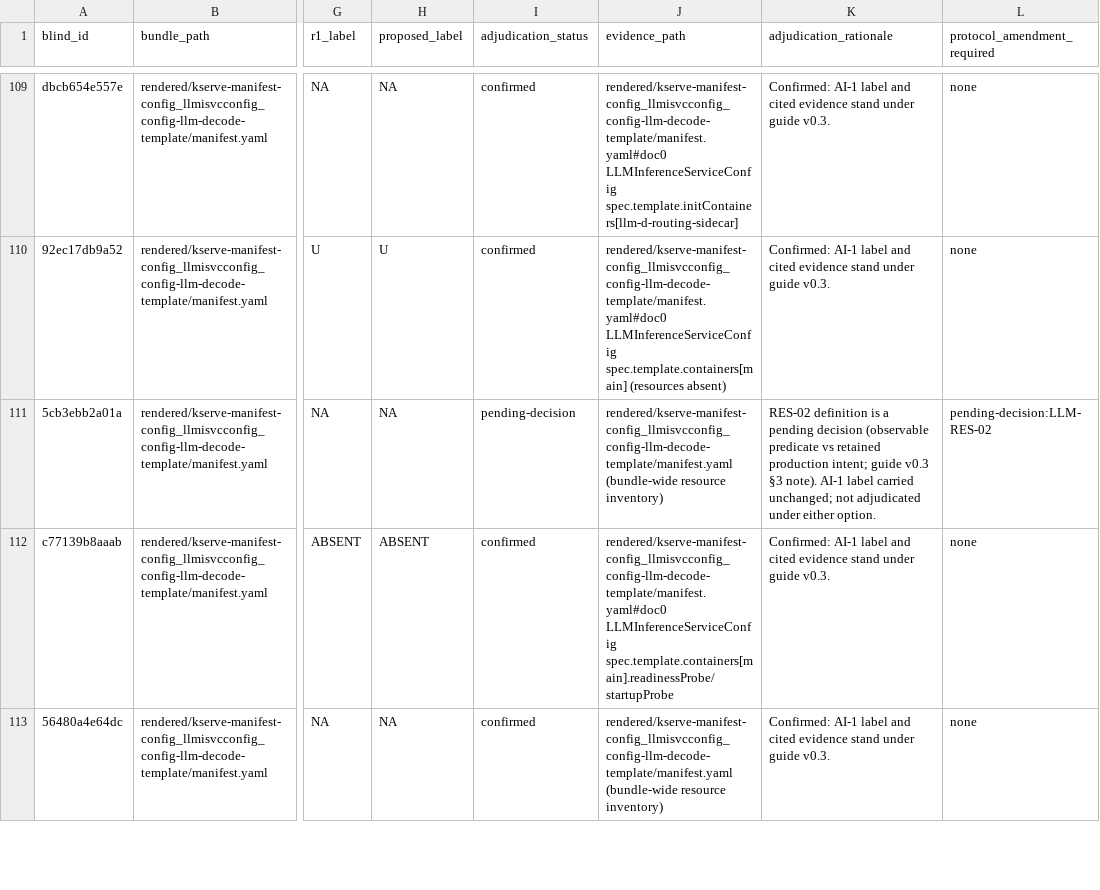
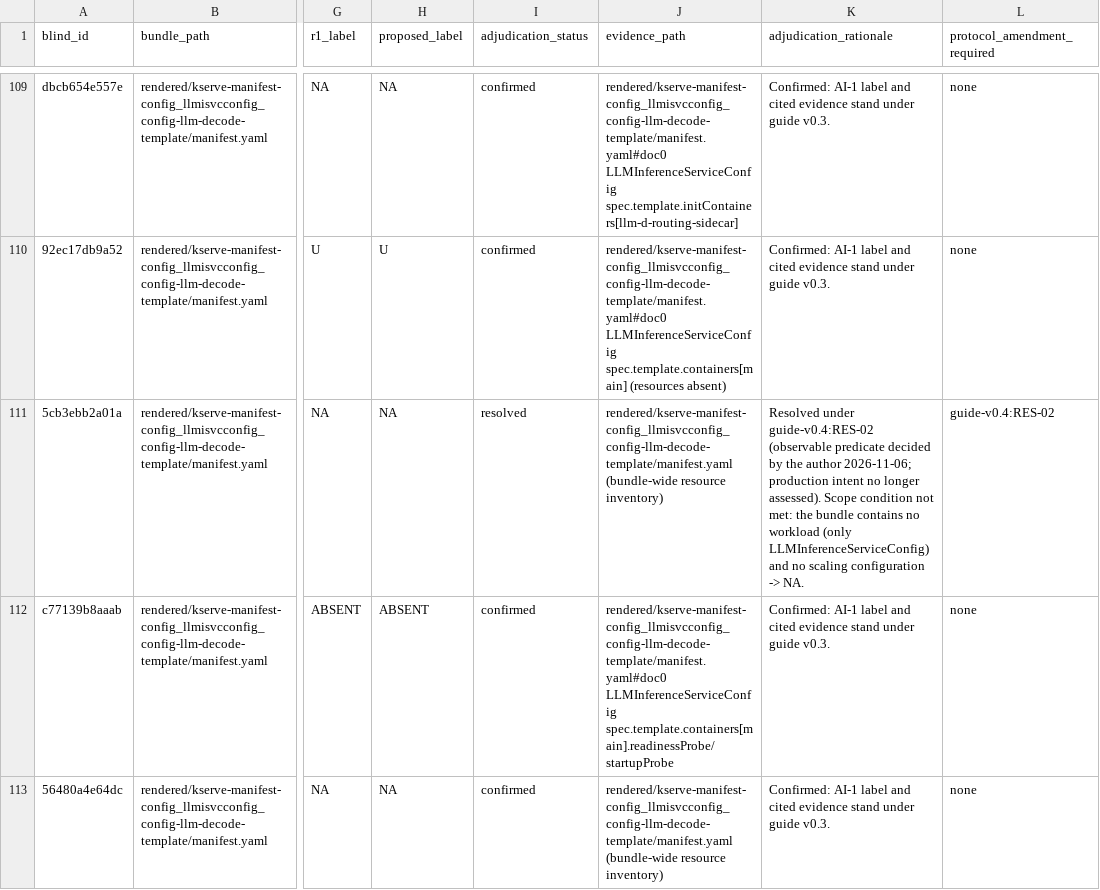
Before and after one commit to mallyagirish/llm-serving-k8s-hardening-study, a CSV file: results/labels/reviewer_AI1_adjudication.csv, drawn as a sheet; only a part is shown, gaps mark what is left out; the diff covers the shown part only; the diff names each change by its address in the sheet, - before the commit and + after, or states it on an @@ line.

Commit message:
RES-02 decided: observable predicate replaces production intent (author decision, 2026-11-06)
Guide v0.4: RES-02 scope is a scaled workload (replicas > 1 or
autoscaling, HPA or equivalent incl. Knative Service); PRESENT =
in-scope workload with no matching PDB, ABSENT = matching PDB
included, NA = no in-scope workload (single static replicas or no
workload in bundle), U = scaling not determinable from the bundle.
Decision recorded before the full 105-bundle review (predeclared).
Protocol guardrail updated to match.

Pilot re-adjudication under the predicate (deterministic via
scripts/adjudicate_ai1_pilot.py): all 30 RES-02 rows resolved
(was pending-decision); 24 label changes - 10 U->PRESENT, 14 U->NA;
6 fragment NA rows unchanged. No PDB exists in any pilot bundle, so
ABSENT is unreachable in the pilot. AI-1/R1/R2 sheets untouched.

```diff
--- a/results/labels/reviewer_AI1_adjudication.csv
+++ b/results/labels/reviewer_AI1_adjudication.csv
-I111 (adjudication_status): pending-decision
+I111 (adjudication_status): resolved
-K111 (adjudication_rationale): RES-02 definition is a pending decision (observable predicate vs retained production intent; guide v0.3 §3 note). AI-1 label carried unchanged; not adjudicated under either option.
+K111 (adjudication_rationale): Resolved under guide-v0.4:RES-02 (observable predicate decided by the author 2026-11-06; production intent no longer assessed). Scope condition not met: the bundle contains no workload (only LLMInferenceServiceConfig) and no scaling configuration -> NA.
-L111 (protocol_amendment_required): pending-decision:LLM-RES-02
+L111 (protocol_amendment_required): guide-v0.4:RES-02
```
Also changed, not shown: 111 edited cells elsewhere in this file, 4 other files.
